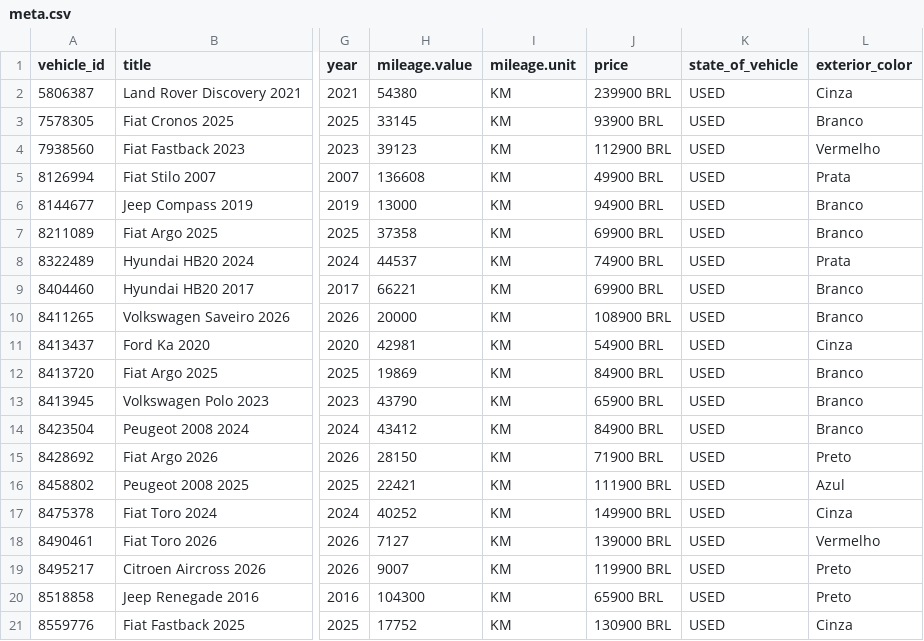
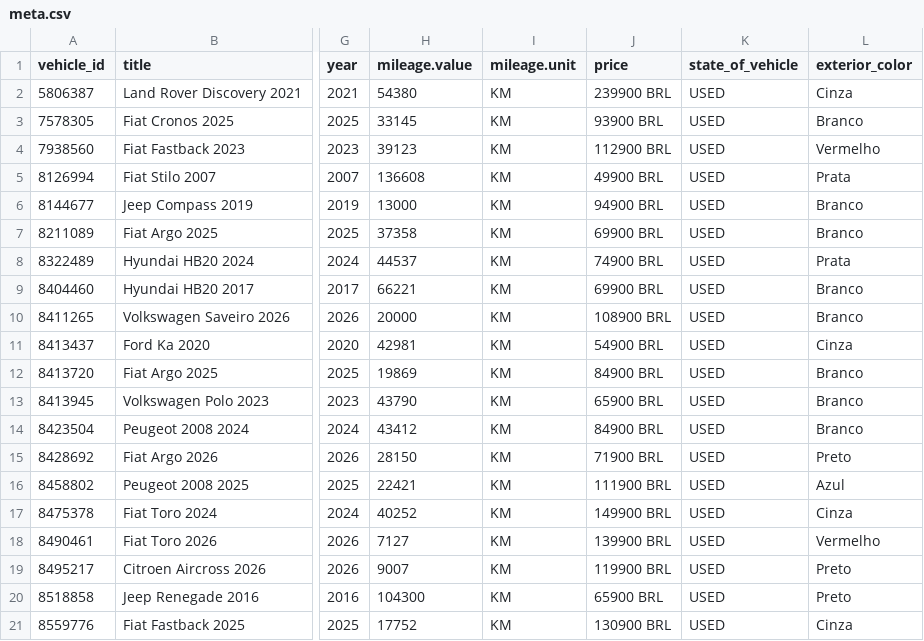
Before and after one commit to isaacroj96-bit/grid-site, a CSV file: dados/meta.csv, drawn as a sheet; only a part is shown, gaps mark what is left out; the diff names each change by its address in the sheet, - before the commit and + after, or states it on an @@ line.

Commit message:
estoque: 20 disponíveis, 1 em preparação · meta: 20

```diff
--- a/dados/meta.csv
+++ b/dados/meta.csv
-J18 (price): 139000 BRL
+J18 (price): 139900 BRL
```
